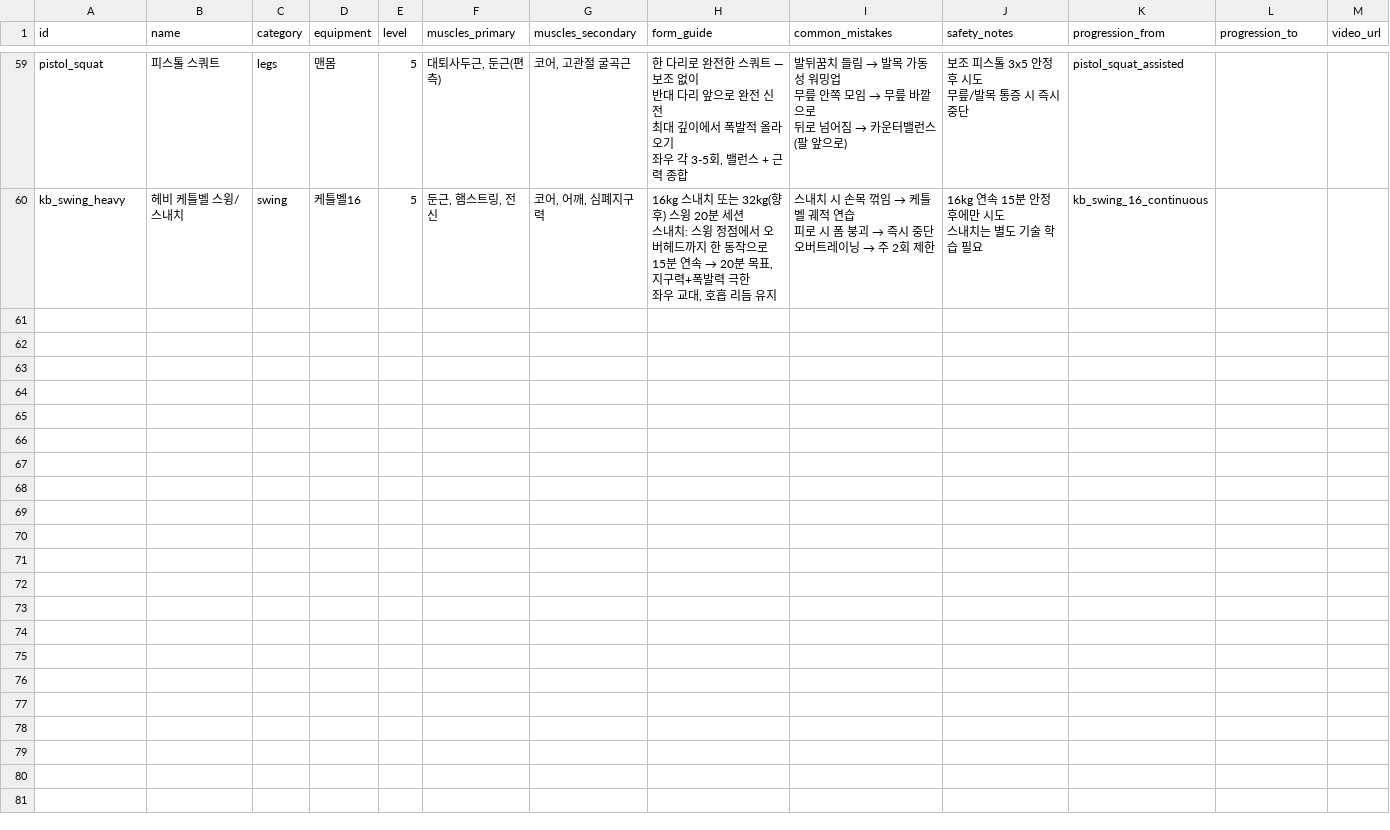
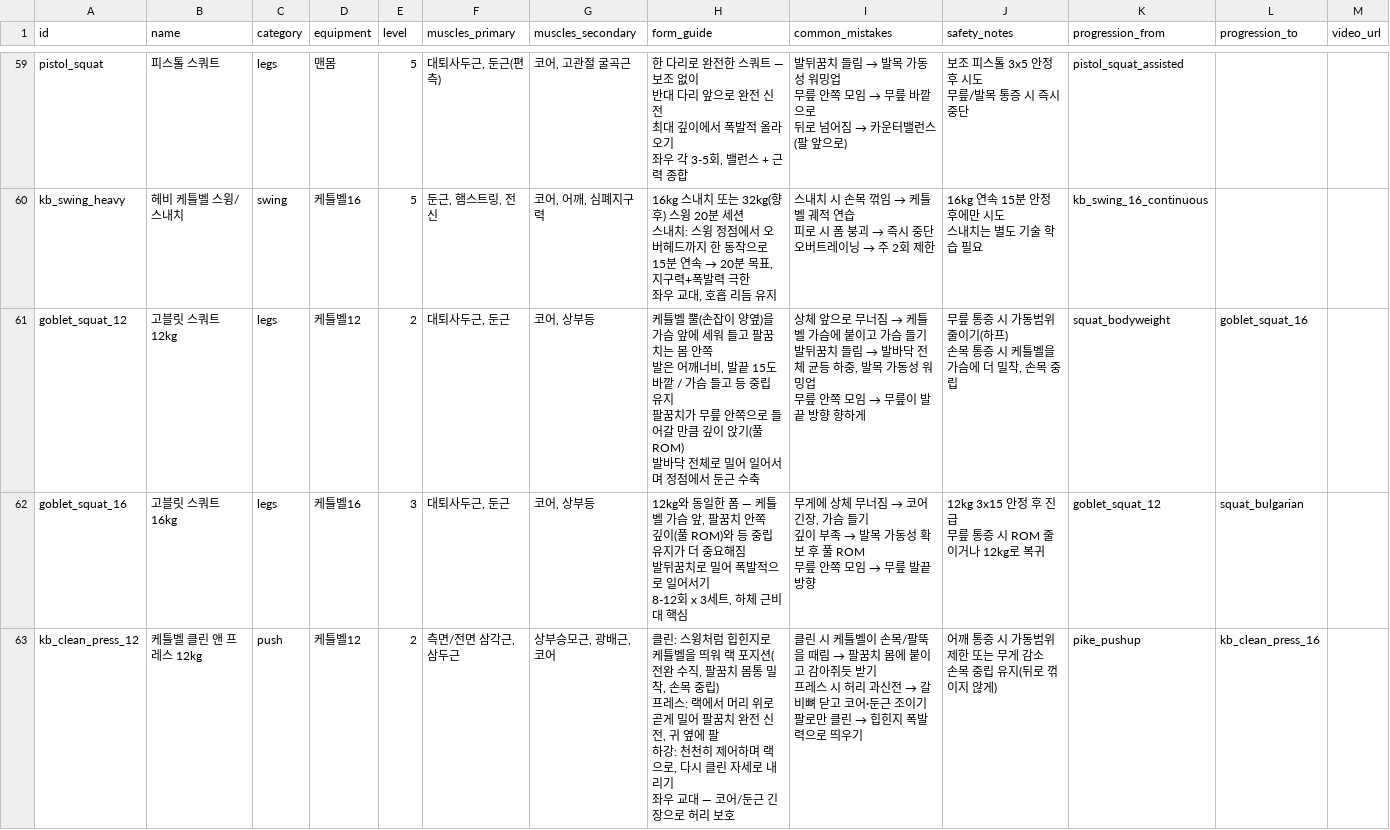
Before and after one commit to GGobugiTheSquirtle/workout-routines, a CSV file: data/exercises-v2.csv, drawn as a sheet; only a part is shown, gaps mark what is left out; ↵ is a line break in a cell; the diff covers the shown part only; the diff names each change by its address in the sheet, - before the commit and + after, or states it on an @@ line.

```diff
--- a/data/exercises-v2.csv
+++ b/data/exercises-v2.csv
+row 61: goblet_squat_12 | 고블릿 스쿼트 12kg | legs | 케틀벨12 | 2 | 대퇴사두근, 둔근 | 코어, 상부등 | 케틀벨 뿔(손잡이 양옆)을 가슴 앞에 세워 들고 팔꿈치는 몸 안쪽 ↵ 발은 어깨너비, 발끝 15도 바깥 / 가슴 들고 등 중립 유지 ↵ 팔꿈치가 무릎 안쪽으로 들어갈 만큼 깊이 앉기(풀 ROM) ↵ 발바닥 전체로 밀어 일어서며 정점에서 둔근 수축 | 상체 앞으로 무너짐 → 케틀벨 가슴에 붙이고 가슴 들기 ↵ 발뒤꿈치 들림 → 발바닥 전체 균등 하중, 발목 가동성 워밍업 ↵ 무릎 안쪽 모임 → 무릎이 발끝 방향 향하게 | 무릎 통증 시 가동범위 줄이기(하프) ↵ 손목 통증 시 케틀벨을 가슴에 더 밀착, 손목 중립 | squat_bodyweight | goblet_squat_16
+row 62: goblet_squat_16 | 고블릿 스쿼트 16kg | legs | 케틀벨16 | 3 | 대퇴사두근, 둔근 | 코어, 상부등 | 12kg와 동일한 폼 — 케틀벨 가슴 앞, 팔꿈치 안쪽 ↵ 깊이(풀 ROM)와 등 중립 유지가 더 중요해짐 ↵ 발뒤꿈치로 밀어 폭발적으로 일어서기 ↵ 8-12회 x 3세트, 하체 근비대 핵심 | 무게에 상체 무너짐 → 코어 긴장, 가슴 들기 ↵ 깊이 부족 → 발목 가동성 확보 후 풀 ROM ↵ 무릎 안쪽 모임 → 무릎 발끝 방향 | 12kg 3x15 안정 후 진급 ↵ 무릎 통증 시 ROM 줄이거나 12kg로 복귀 | goblet_squat_12 | squat_bulgarian
+row 63: kb_clean_press_12 | 케틀벨 클린 앤 프레스 12kg | push | 케틀벨12 | 2 | 측면/전면 삼각근, 삼두근 | 상부승모근, 광배근, 코어 | 클린: 스윙처럼 힙힌지로 케틀벨을 띄워 랙 포지션(전완 수직, 팔꿈치 몸통 밀착, 손목 중립) ↵ 프레스: 랙에서 머리 위로 곧게 밀어 팔꿈치 완전 신전, 귀 옆에 팔 ↵ 하강: 천천히 제어하며 랙으로, 다시 클린 자세로 내리기 ↵ 좌우 교대 — 코어/둔근 긴장으로 허리 보호 | 클린 시 케틀벨이 손목/팔뚝을 때림 → 팔꿈치 몸에 붙이고 감아쥐듯 받기 ↵ 프레스 시 허리 과신전 → 갈비뼈 닫고 코어·둔근 조이기 ↵ 팔로만 클린 → 힙힌지 폭발력으로 띄우기 | 어깨 통증 시 가동범위 제한 또는 무게 감소 ↵ 손목 중립 유지(뒤로 꺾이지 않게) | pike_pushup | kb_clean_press_16
```
Also changed, not shown: 3 added rows elsewhere in this file, 1 other file.
